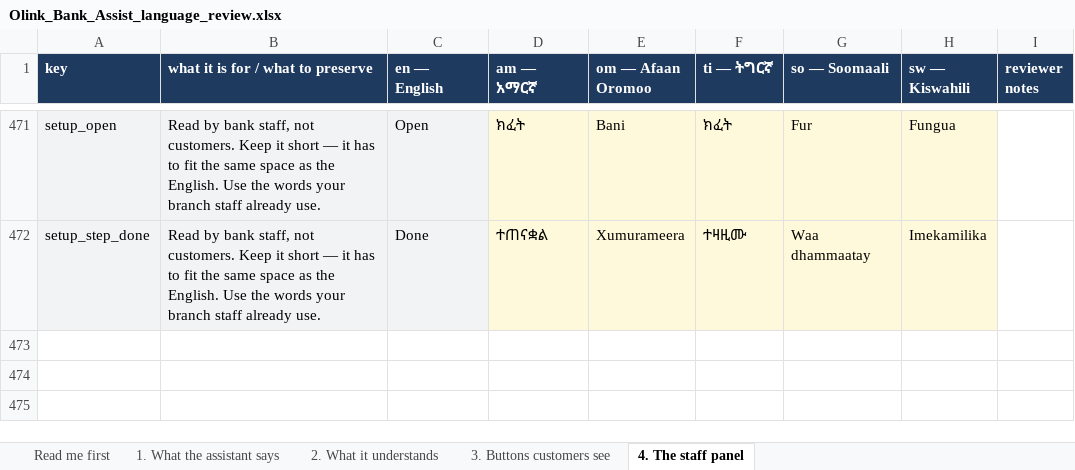
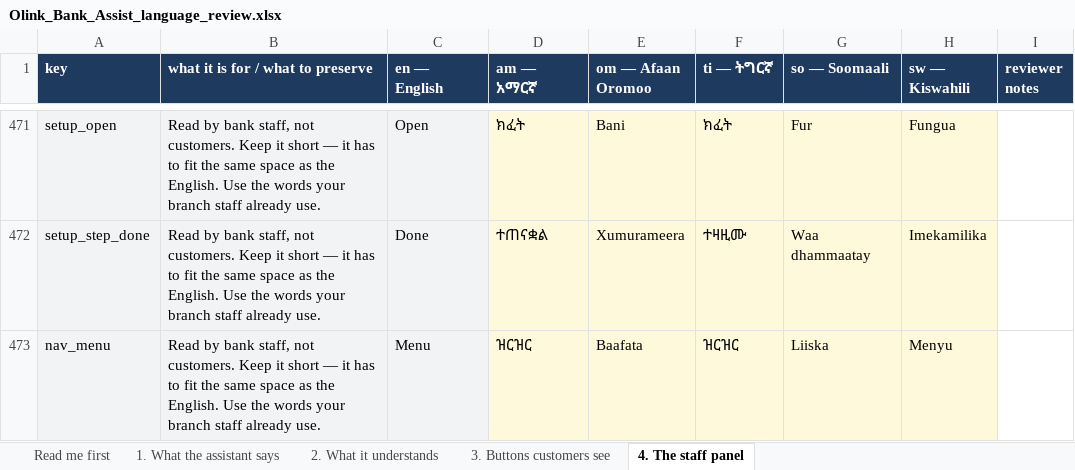
Before and after one commit to OliTamrat/olink-bank-assist, an Excel workbook: review/Olink_Bank_Assist_language_review.xlsx, sheet 4. The staff panel, drawn as a sheet; only a part is shown, gaps mark what is left out; values as stored, in another font and other column widths than the file's, no borders; the diff names each change by its address in the sheet, - before the commit and + after, or states it on an @@ line.

Commit message:
fix: the admin panel is usable on a phone, and every surface has a mark (#177)
Below 980px the sidebar kept its markup and lost its column, so
twenty-one nav items stacked above the page and a phone scrolled about
450px before reaching the dashboard. It is a drawer now: off-canvas,
transform rather than left, closing on navigation, scrim, Escape and a
resize back to desktop. The desktop icon rail is neutralised inside it.

Two cascade bugs found by driving it at 390px: the base .navtoggle rule
sat after the breakpoint that turns it on, so the drawer had no opener
at all; and the scrim's media rule set position without restating
display, so it opened with nothing dimming the page.

Also serves a favicon at both paths — every surface 404'd and showed a
blank tab. It is the mark site.html already carried inline, not a new
one.

nav_menu in six languages; workbook regenerated.

```diff
--- a/review/Olink_Bank_Assist_language_review.xlsx (sheet 4. The staff panel)
+++ b/review/Olink_Bank_Assist_language_review.xlsx (sheet 4. The staff panel)
+row 473: nav_menu | Read by bank staff, not customers. Keep it short — it has to fit the same space as the English. Use the words your branch staff already use. | Menu | ዝርዝር | Baafata | ዝርዝር | Liiska | Menyu
```
Also changed, not shown: sheet Read me first, 6 other files.
